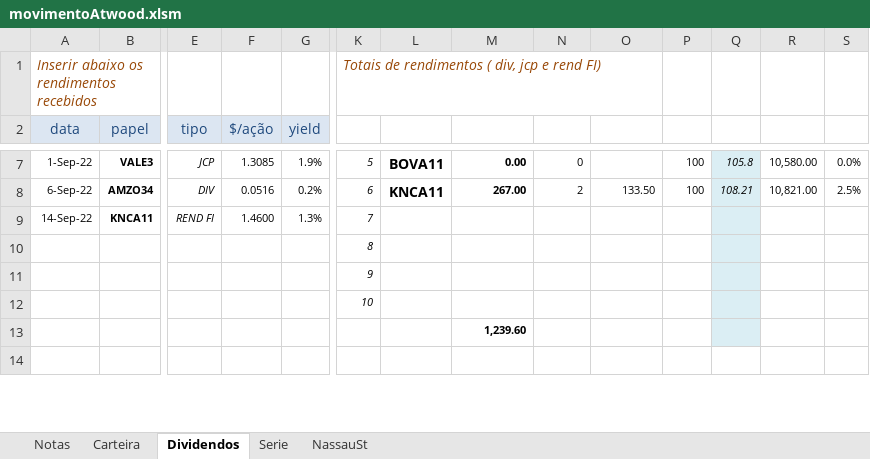
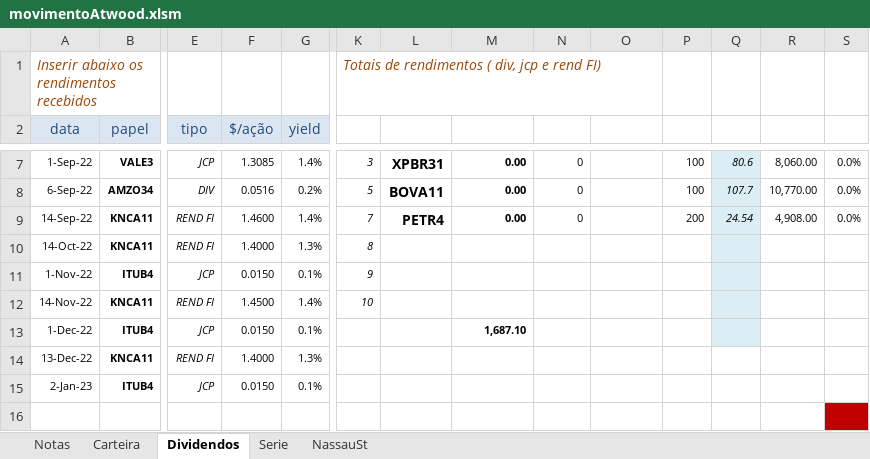
Before and after one commit to omarreis/NassauSt, an Excel workbook: movimentoAtwood.xlsm, sheet Dividendos, drawn as a sheet; only a part is shown, gaps mark what is left out; values as stored, in another font and other column widths than the file's, no borders; table styles not drawn; removed rows and columns are numbered as before the commit, all else as after; rows hold the shown columns only; the diff covers the shown part only; the diff names each change by its address in the sheet, - before the commit and + after, or states it on an @@ line.

```diff
--- a/movimentoAtwood.xlsm (sheet Dividendos)
+++ b/movimentoAtwood.xlsm (sheet Dividendos)
-G7 (yield): 1.9%
+G7 (yield): 1.4%
-K7 (Num): 5
+K7 (Num): 3
-L7 (Ativo): BOVA11
+L7 (Ativo): XPBR31
-Q7 (cot): 105.8
+Q7 (cot): 80.6
-R7 (valor): 10,580.00
+R7 (valor): 8,060.00
-K8 (Num): 6
+K8 (Num): 5
-L8 (Ativo): KNCA11
+L8 (Ativo): BOVA11
-M8 (rendimento): 267.00
+M8 (rendimento): 0.00
-N8 (num ev): 2
+N8 (num ev): 0
-O8 (med p/ ev): 133.50
+O8 (med p/ ev): (empty)
-Q8 (cot): 108.21
+Q8 (cot): 107.7
-R8 (valor): 10,821.00
+R8 (valor): 10,770.00
-S8 (yield): 2.5%
+S8 (yield): 0.0%
-G9 (yield): 1.3%
+G9 (yield): 1.4%
-L9 (Ativo): (empty)
+L9 (Ativo): PETR4
-M9 (rendimento): (empty)
+M9 (rendimento): 0.00
-N9 (num ev): (empty)
+N9 (num ev): 0
-P9 (quant): (empty)
+P9 (quant): 200
-Q9 (cot): (empty)
+Q9 (cot): 24.54
-R9 (valor): (empty)
+R9 (valor): 4,908.00
-S9 (yield): (empty)
+S9 (yield): 0.0%
-row 10:  |  |  |  |  | 8
-row 11:  |  |  |  |  | 9
-row 12:  |  |  |  |  | 10
-row 13:  |  |  |  |  |  |  | 1,239.60
+row 10: 14-Oct-22 | KNCA11 | REND FI | 1.4000 | 1.3% | 8
+row 11: 1-Nov-22 | ITUB4 | JCP | 0.0150 | 0.1% | 9
+row 12: 14-Nov-22 | KNCA11 | REND FI | 1.4500 | 1.4% | 10
+row 13: 1-Dec-22 | ITUB4 | JCP | 0.0150 | 0.1% |  |  | 1,687.10
+row 14: 13-Dec-22 | KNCA11 | REND FI | 1.4000 | 1.3%
+row 15: 2-Jan-23 | ITUB4 | JCP | 0.0150 | 0.1%
-S16 fill: none
+S16 fill: #C00000
```
Also changed, not shown: 2 removed rows, 31 edited cells and cell formats elsewhere in this sheet, sheet Carteira, sheet Notas, sheet Serie, sheet NassauSt, formulas that keep their value, charts or pictures.
